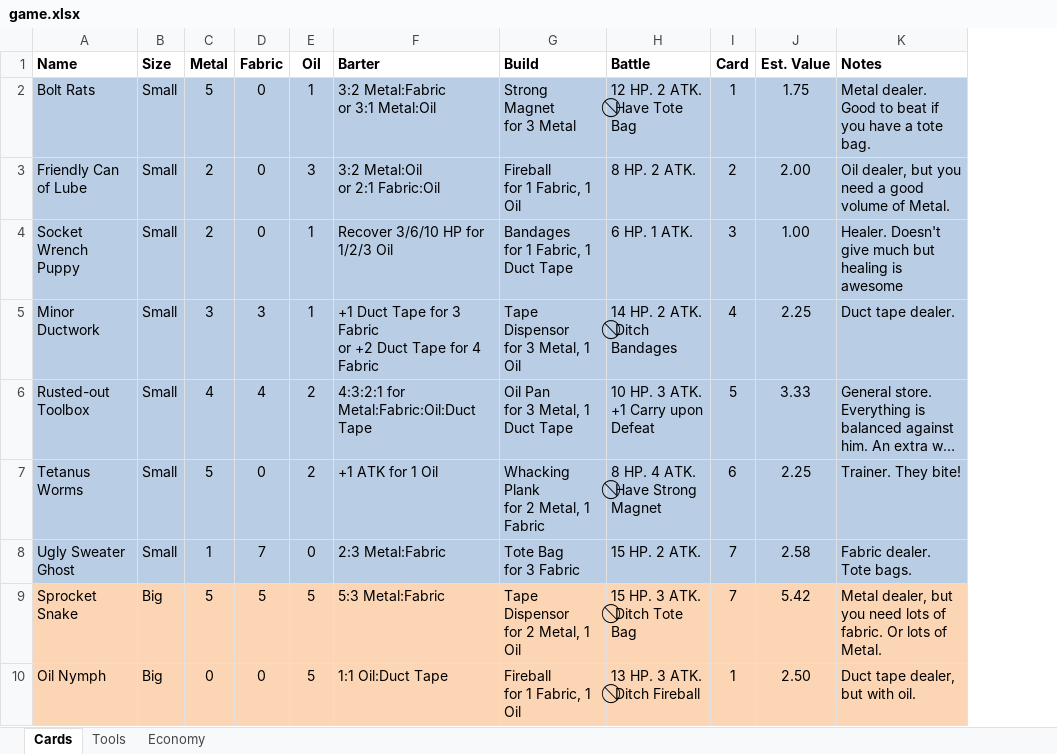
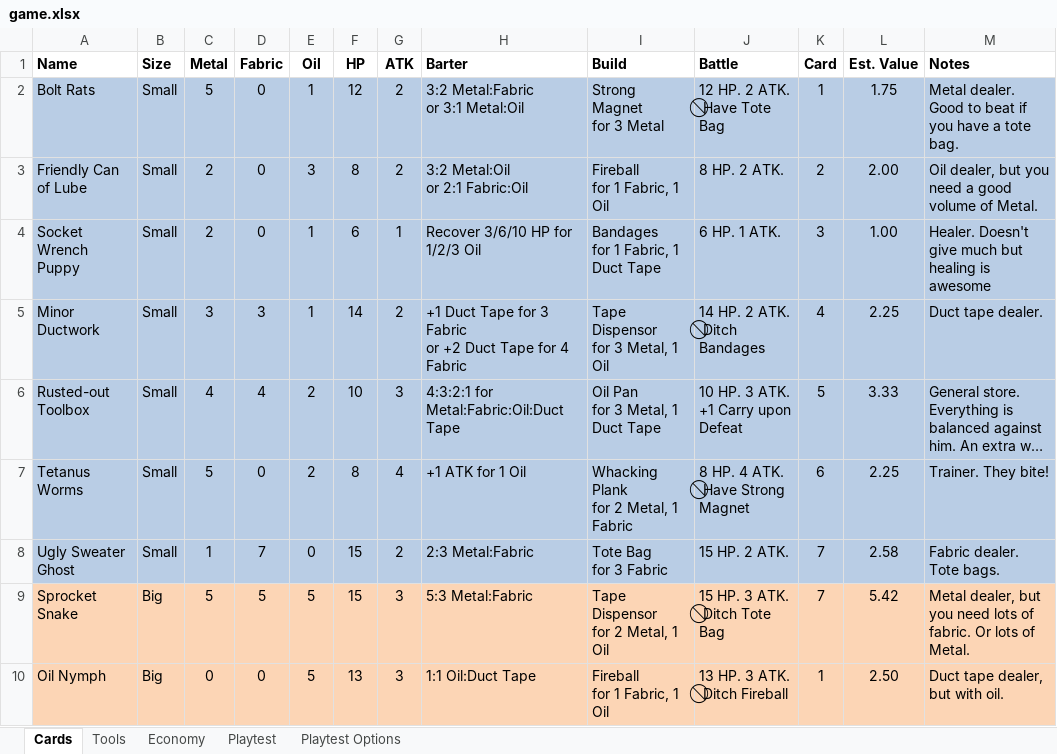
Before and after one commit to andymeneely/project-bolt-rats, an Excel workbook: data/game.xlsx, sheet Cards, drawn as a sheet; only a part is shown; long unchanged cells end in …; values as stored, in another font and other column widths than the file's, no borders; the diff names each change by its address in the sheet, - before the commit and + after, or states it on an @@ line.

Commit message:
playtesting: made excel sheet to track

```diff
--- a/data/game.xlsx (sheet Cards)
+++ b/data/game.xlsx (sheet Cards)
+sheet tab: Playtest
+sheet tab: Playtest Options
+column F (HP), rows 2-10: 12 | 8 | 6 | 14 | 10 | 8 | 15 | 15 | 13
+column G (ATK), rows 2-10: 2 | 2 | 1 | 2 | 3 | 4 | 2 | 3 | 3
```
Also changed, not shown: formulas that keep their value.
